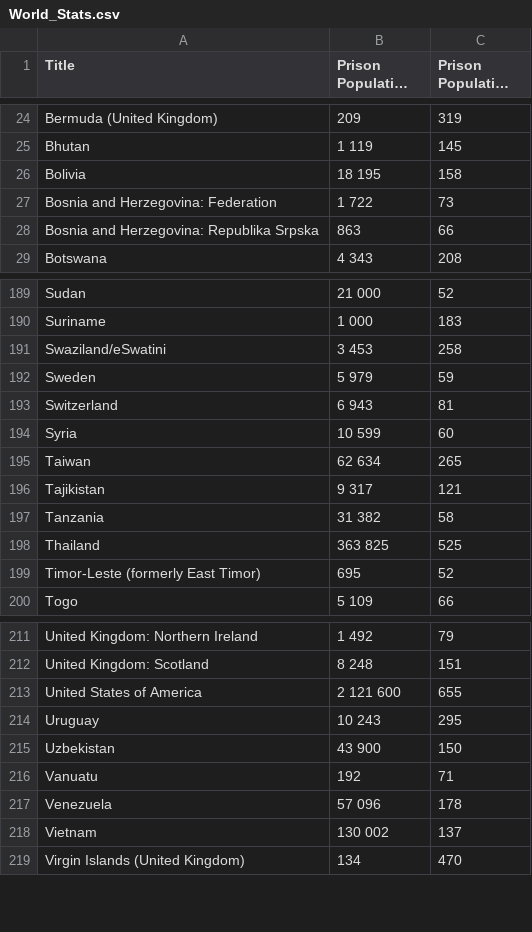
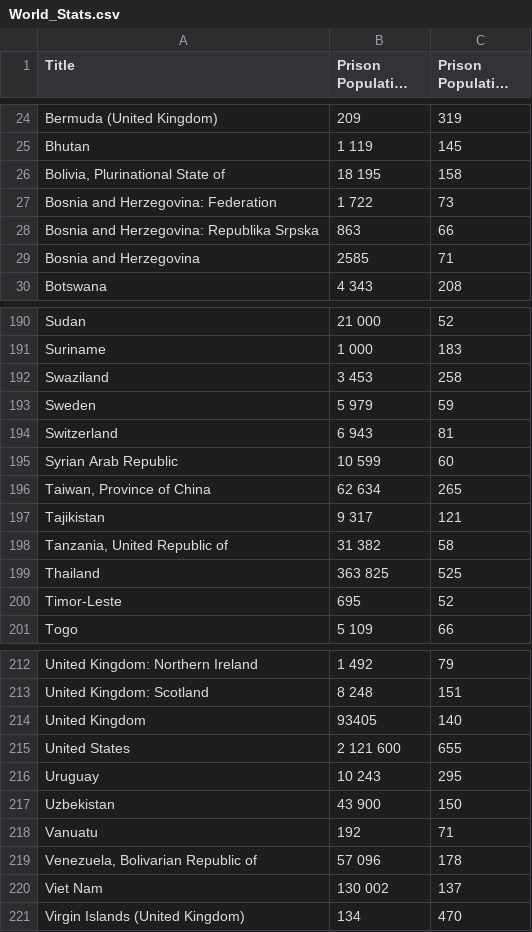
Before and after one commit to ChrisMunene/Mass-Incarceration-Viz, a CSV file: data/World_Stats.csv, drawn as a sheet; only a part is shown, gaps mark what is left out; long unchanged cells end in …; the diff covers the shown part only.

```diff
--- a/data/World_Stats.csv
+++ b/data/World_Stats.csv
@@ -25,5 +25,6 @@ Bermuda (United Kingdom),209,319,,,
 Bhutan,1 119,145,,,
-Bolivia,18 195,158,,,
+"Bolivia, Plurinational State of",18 195,158,,,
 Bosnia and Herzegovina: Federation,1 722,73,,,
 Bosnia and Herzegovina: Republika Srpska,863,66,,,
+Bosnia and Herzegovina,2585,71,,,
 Botswana,4 343,208,,,
@@ -190,11 +191,11 @@ Sudan,21 000,52,,,
 Suriname,1 000,183,,,
-Swaziland/eSwatini,3 453,258,,,
+Swaziland,3 453,258,,,
 Sweden,5 979,59,,,
 Switzerland,6 943,81,,,
-Syria,10 599,60,,,
-Taiwan,62 634,265,,,
+"Syrian Arab Republic",10 599,60,,,
+"Taiwan, Province of China",62 634,265,,,
 Tajikistan,9 317,121,,,
-Tanzania,31 382,58,,,
+"Tanzania, United Republic of",31 382,58,,,
 Thailand,363 825,525,,,
-Timor-Leste (formerly East Timor),695,52,,,
+"Timor-Leste",695,52,,,
 Togo,5 109,66,,,
@@ -212,3 +213,4 @@ United Kingdom: Northern Ireland,1 492,79,,,
 United Kingdom: Scotland,8 248,151,,,
-United States of America,2 121 600,655,,,
+United Kingdom,93405,140,,,
+United States,2 121 600,655,,,
 Uruguay,10 243,295,,,
@@ -216,4 +218,4 @@ Uzbekistan,43 900,150,,,
 Vanuatu,192,71,,,
-Venezuela,57 096,178,,,
-Vietnam,130 002,137,,,
+"Venezuela, Bolivarian Republic of",57 096,178,,,
+"Viet Nam",130 002,137,,,
 Virgin Islands (United Kingdom),134,470,,,
```
Also changed, not shown: 15 edited cells elsewhere in this file, 2 other files.
